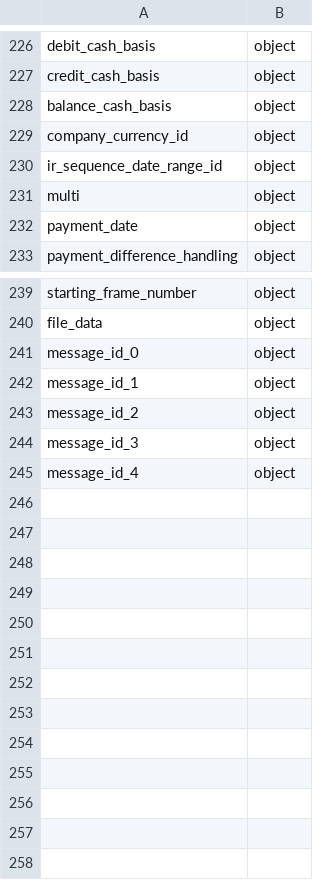
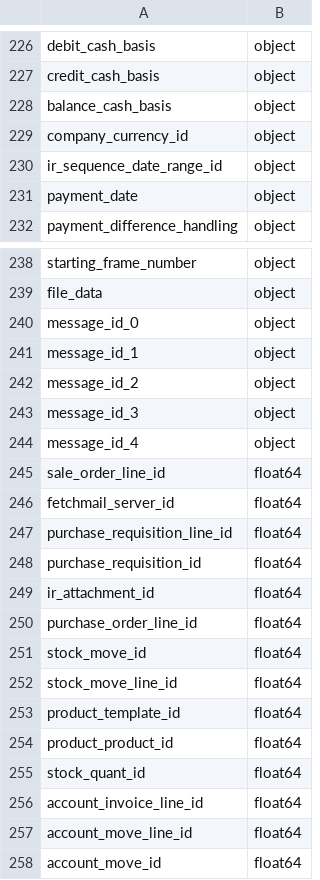
Before and after one commit to moshe-hadad/cade-id-assignment, a CSV file: processed_data/dtypes_for_isolated_df_engineered.csv, drawn as a sheet; only a part is shown, gaps mark what is left out.

```diff
--- a/processed_data/dtypes_for_isolated_df_engineered.csv
+++ b/processed_data/dtypes_for_isolated_df_engineered.csv
@@ -230,3 +230,2 @@ company_currency_id,object
 ir_sequence_date_range_id,object
-multi,object
 payment_date,object
@@ -245 +244,15 @@ message_id_3,object
 message_id_4,object
+sale_order_line_id,float64
+fetchmail_server_id,float64
+purchase_requisition_line_id,float64
+purchase_requisition_id,float64
+ir_attachment_id,float64
+purchase_order_line_id,float64
+stock_move_id,float64
+stock_move_line_id,float64
+product_template_id,float64
+product_product_id,float64
+stock_quant_id,float64
+account_invoice_line_id,float64
+account_move_line_id,float64
+account_move_id,float64
```
Also changed, not shown: processed_data/dtypes_for_interleaved_df_engineered.csv, processed_data/dtypes_for_isolated_df_imputed.csv, 26 other files.
